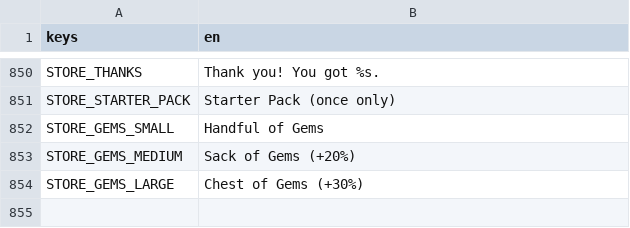
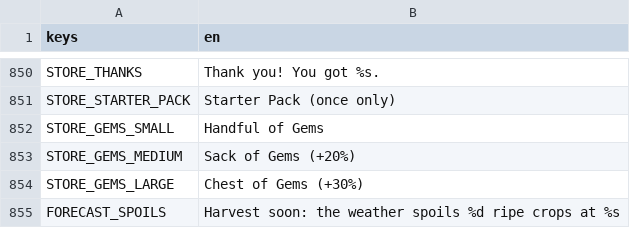
Before and after one commit to aniket-patra-1998/farm-game, a CSV file: locale/strings.csv, drawn as a sheet; only a part is shown, gaps mark what is left out; the diff names each change by its address in the sheet, - before the commit and + after, or states it on an @@ line.

```diff
--- a/locale/strings.csv
+++ b/locale/strings.csv
+row 855: FORECAST_SPOILS | Harvest soon: the weather spoils %d ripe crops at %s
```
Also changed, not shown: 3 other files.
